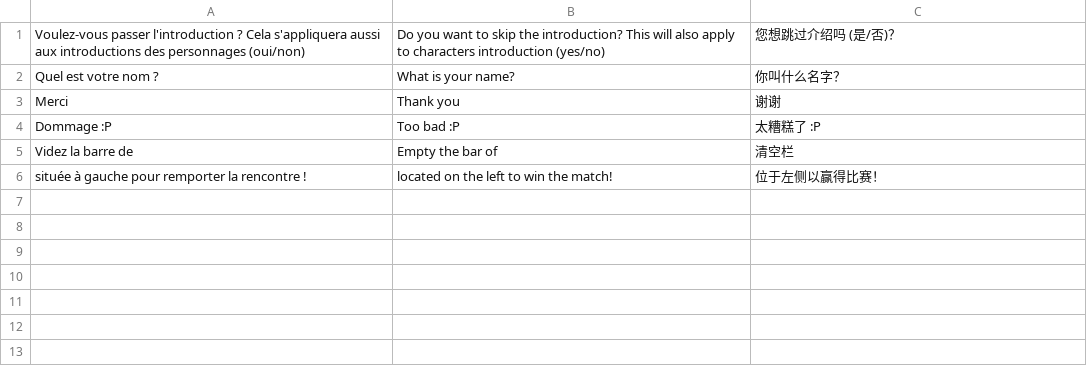
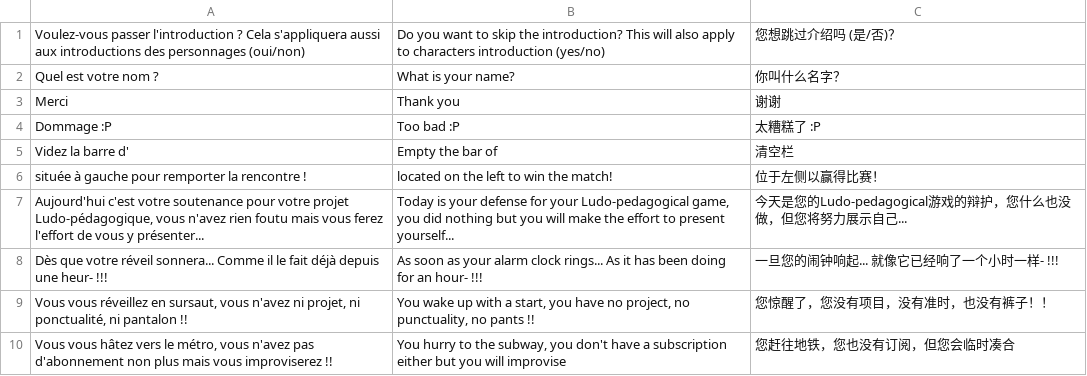
Before and after one commit to malopates/TooLateToCompile, a CSV file: ressources/dialogues/narrateur.csv, drawn as a sheet.

```diff
--- a/ressources/dialogues/narrateur.csv
+++ b/ressources/dialogues/narrateur.csv
@@ -4,3 +4,7 @@ Merci ;Thank you  ; 谢谢
 Dommage :P;Too bad :P;太糟糕了 :P
-Videz la barre de ;Empty the bar of ;清空栏
+Videz la barre d';Empty the bar of ;清空栏
  située à gauche pour remporter la rencontre !; located on the left to win the match!;位于左侧以赢得比赛！
+Aujourd'hui c'est votre soutenance pour votre projet Ludo-pédagogique, vous n'avez rien foutu mais vous ferez l'effort de vous y présenter...;Today is your defense for your Ludo-pedagogical game, you did nothing but you will make the effort to present yourself...;今天是您的Ludo-pedagogical游戏的辩护，您什么也没做，但您将努力展示自己...
+Dès que votre réveil sonnera... Comme il le fait déjà depuis une heur- !!! ;As soon as your alarm clock rings... As it has been doing for an hour- !!! ;一旦您的闹钟响起... 就像它已经响了一个小时一样- !!!
+Vous vous réveillez en sursaut, vous n'avez ni projet, ni ponctualité, ni pantalon !! ;You wake up with a start, you have no project, no punctuality, no pants !! ;您惊醒了，您没有项目，没有准时，也没有裤子！！
+Vous vous hâtez vers le métro, vous n'avez pas d'abonnement non plus mais vous improviserez !! ; You hurry to the subway, you don't have a subscription either but you will improvise ;您赶往地铁，您也没有订阅，但您会临时凑合
```
Also changed, not shown: ressources/questions/programmation.csv, ressources/textes/description.csv, 6 other files.
